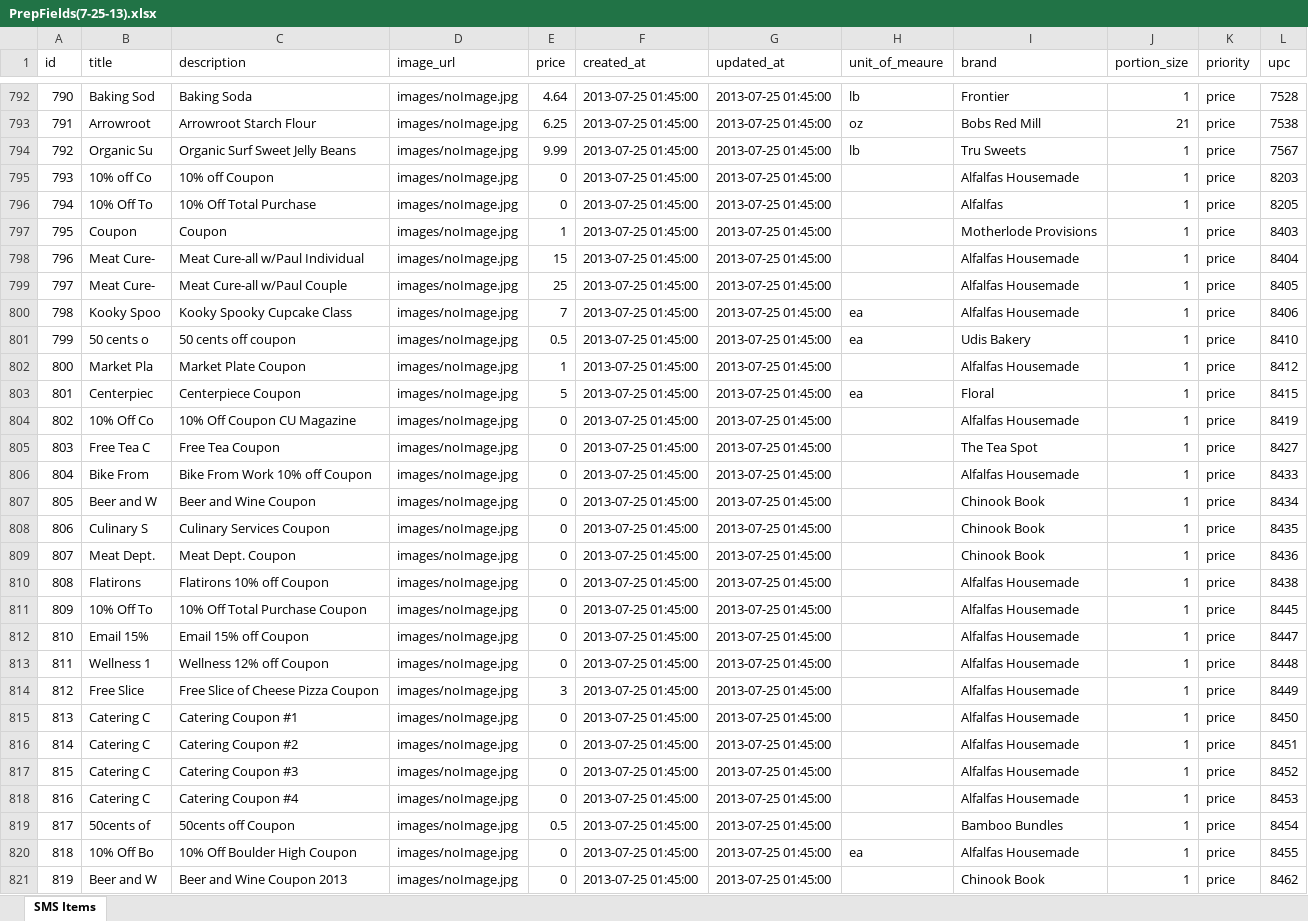
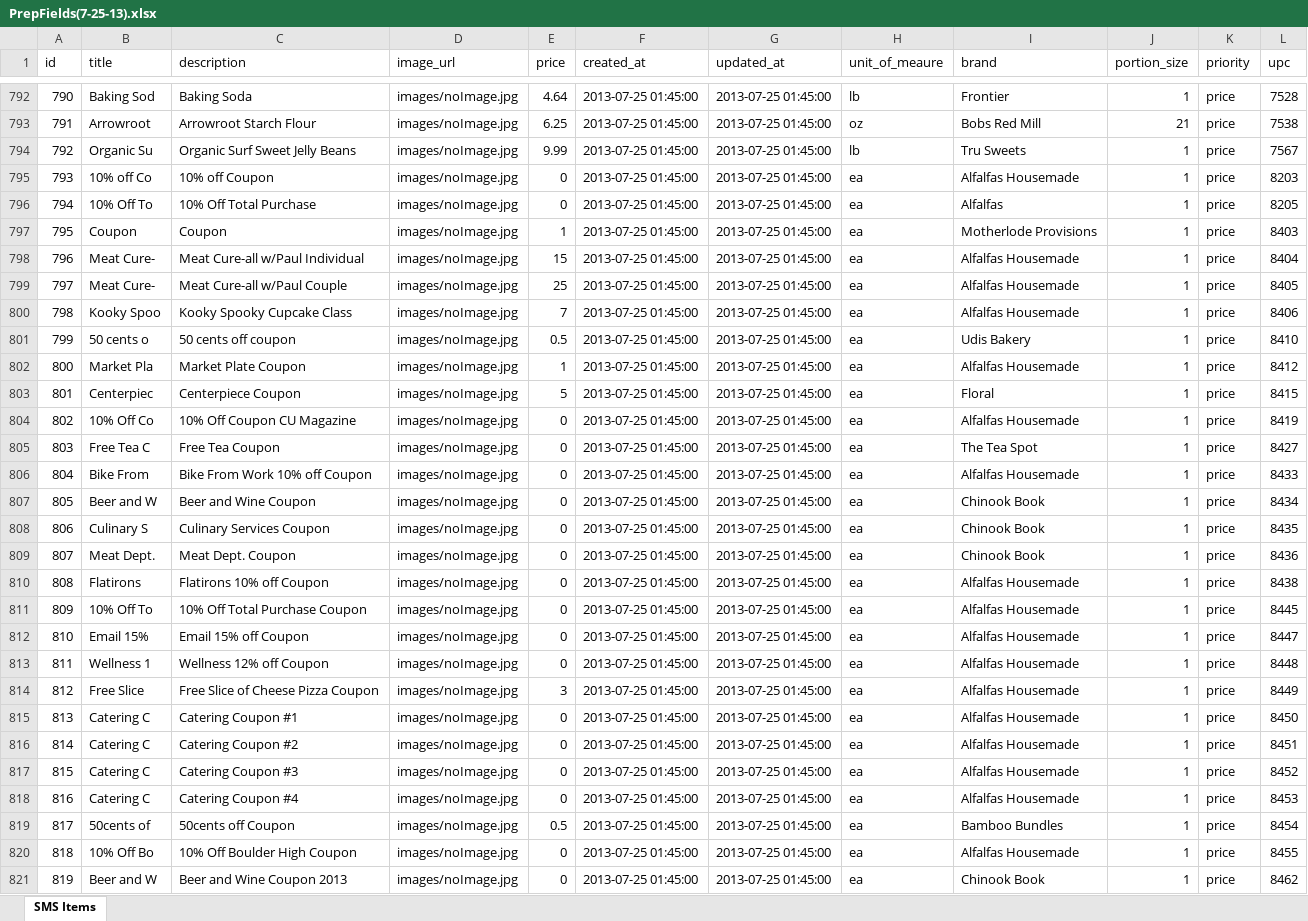
Before and after one commit to seanriordan08/cartoncanoe, an Excel workbook: db/dataLoads/PrepFile/PrepFields(7-25-13).xlsx, sheet SMS Items, drawn as a sheet; only a part is shown, gaps mark what is left out; values as stored, in another font and other column widths than the file's, no borders; the diff covers the shown part only; the diff names each change by its address in the sheet, - before the commit and + after, or states it on an @@ line.

```diff
--- a/db/dataLoads/PrepFile/PrepFields(7-25-13).xlsx (sheet SMS Items)
+++ b/db/dataLoads/PrepFile/PrepFields(7-25-13).xlsx (sheet SMS Items)
-H795:H799 (unit_of_meaure): (empty)
+H795:H799 (unit_of_meaure): ea
-H802 (unit_of_meaure): (empty)
+H802 (unit_of_meaure): ea
-H804:H819 (unit_of_meaure): (empty)
+H804:H819 (unit_of_meaure): ea
-H821 (unit_of_meaure): (empty)
+H821 (unit_of_meaure): ea
```
Also changed, not shown: 1 added row, 1 removed row and 22 edited cells elsewhere in this sheet, formulas that keep their value, 34 other files.
